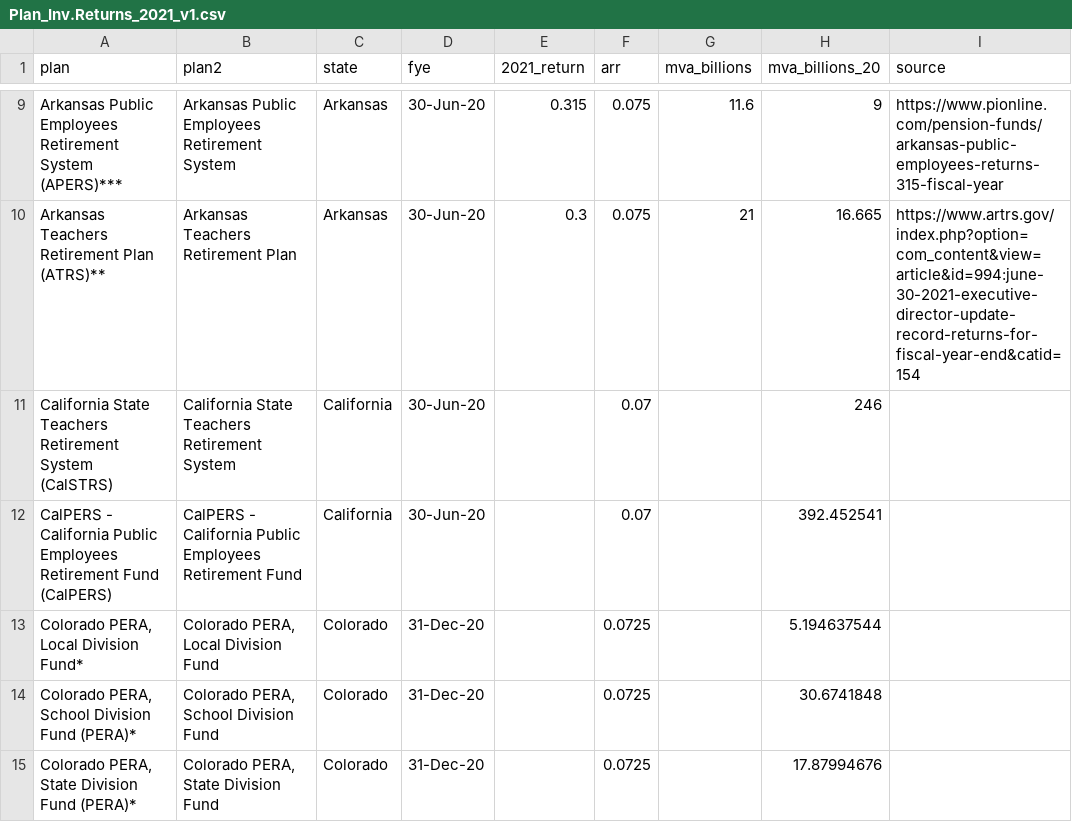
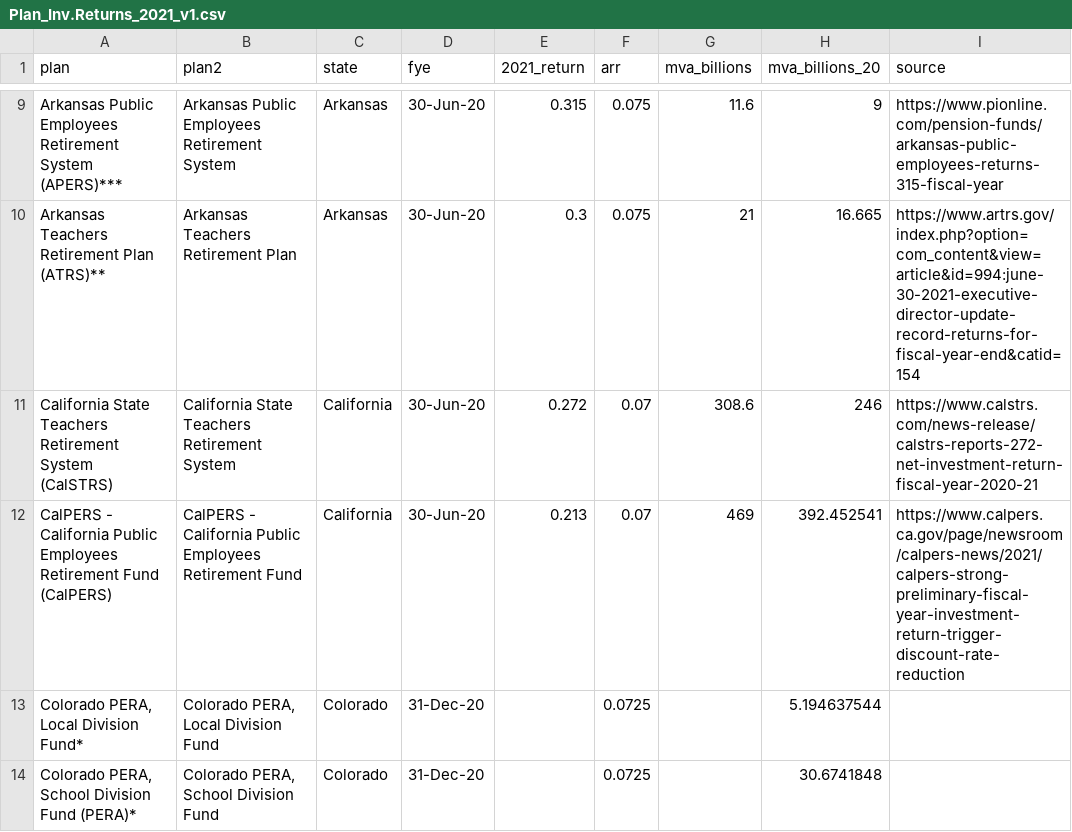
Before and after one commit to ReasonFoundation/databaseR, a CSV file: apps/Plan_Inv.Returns_2021_v1.csv, drawn as a sheet; only a part is shown, gaps mark what is left out; the shorter side is filled out with more unchanged rows.

Commit message:
Add files via upload

```diff
--- a/apps/Plan_Inv.Returns_2021_v1.csv
+++ b/apps/Plan_Inv.Returns_2021_v1.csv
@@ -10,4 +10,4 @@ Arkansas Public Employees Retirement System (APERS)***,Arkansas Public Employees
 Arkansas Teachers Retirement Plan (ATRS)**,Arkansas Teachers Retirement Plan,Arkansas,30-Jun-20,0.3,0.075,21,16.665,https://www.artrs.gov/index.php?option=com_content&view=article&id=994:june-30-2021-executive-director-update-record-returns-for-fiscal-year-end&catid=154
-California State Teachers Retirement System (CalSTRS),California State Teachers Retirement System,California,30-Jun-20,,0.07,,246,
-CalPERS - California Public Employees Retirement Fund (CalPERS),CalPERS - California Public Employees Retirement Fund,California,30-Jun-20,,0.07,,392.452541,
+California State Teachers Retirement System (CalSTRS),California State Teachers Retirement System,California,30-Jun-20,0.272,0.07,308.6,246,https://www.calstrs.com/news-release/calstrs-reports-272-net-investment-return-fiscal-year-2020-21
+CalPERS - California Public Employees Retirement Fund (CalPERS),CalPERS - California Public Employees Retirement Fund,California,30-Jun-20,0.213,0.07,469,392.452541,https://www.calpers.ca.gov/page/newsroom/calpers-news/2021/calpers-strong-preliminary-fiscal-year-investment-return-trigger-discount-rate-reduction
 "Colorado PERA, Local Division Fund*","Colorado PERA, Local Division Fund",Colorado,31-Dec-20,,0.0725,,5.194637544,
```
